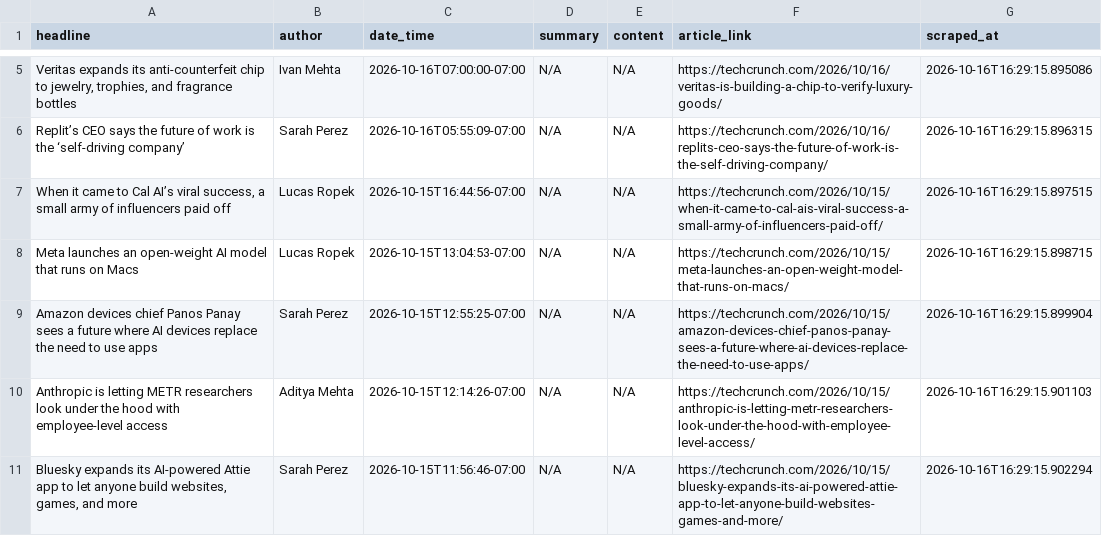
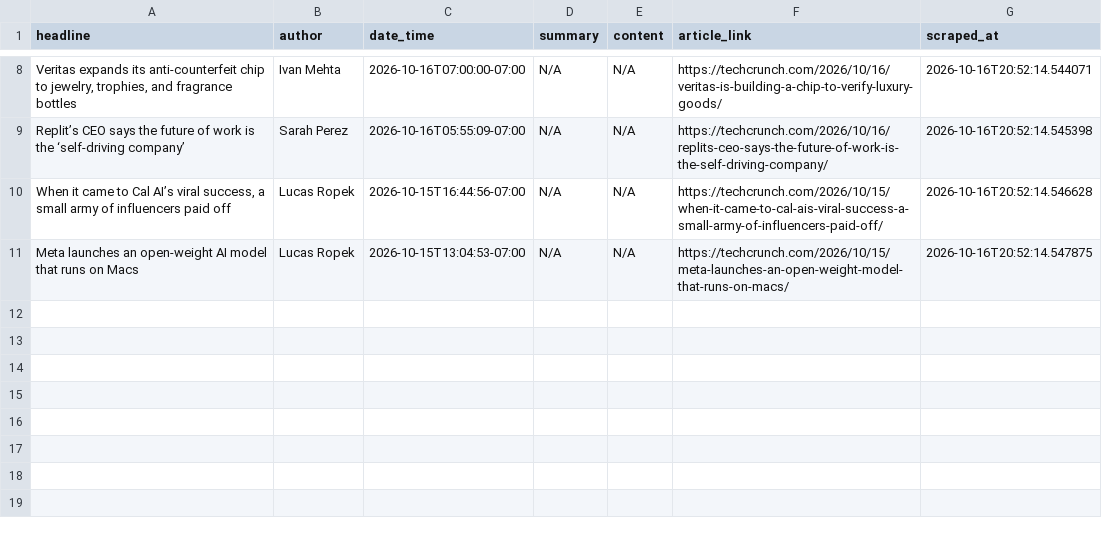
Before and after one commit to rexxgit/webscarpingportfolio, a CSV file: output/news_articles.csv, drawn as a sheet; only a part is shown, gaps mark what is left out; removed rows and columns are numbered as before the commit, all else as after; the diff covers the shown part only; the diff names each change by its address in the sheet, - before the commit and + after, or states it on an @@ line.

```diff
--- a/output/news_articles.csv
+++ b/output/news_articles.csv
-G8 (scraped_at): 2026-10-16T16:29:15.895086
+G8 (scraped_at): 2026-10-16T20:52:14.544071
-G9 (scraped_at): 2026-10-16T16:29:15.896315
+G9 (scraped_at): 2026-10-16T20:52:14.545398
-G10 (scraped_at): 2026-10-16T16:29:15.897515
+G10 (scraped_at): 2026-10-16T20:52:14.546628
-G11 (scraped_at): 2026-10-16T16:29:15.898715
+G11 (scraped_at): 2026-10-16T20:52:14.547875
-row 9: Amazon devices chief Panos Panay sees a future where AI devices replace the need to use apps | Sarah Perez | 2026-10-15T12:55:25-07:00 | N/A | N/A | https://techcrunch.com/2026/10/15/amazon-devices-chief-panos-panay-sees-a-future-where-ai-devices-replace-the-need-to-use-apps/ | 2026-10-16T16:29:15.899904
-row 10: Anthropic is letting METR researchers look under the hood with employee-level access | Aditya Mehta | 2026-10-15T12:14:26-07:00 | N/A | N/A | https://techcrunch.com/2026/10/15/anthropic-is-letting-metr-researchers-look-under-the-hood-with-employee-level-access/ | 2026-10-16T16:29:15.901103
-row 11: Bluesky expands its AI-powered Attie app to let anyone build websites, games, and more | Sarah Perez | 2026-10-15T11:56:46-07:00 | N/A | N/A | https://techcrunch.com/2026/10/15/bluesky-expands-its-ai-powered-attie-app-to-let-anyone-build-websites-games-and-more/ | 2026-10-16T16:29:15.902294
```
Also changed, not shown: 3 added rows and 6 edited cells elsewhere in this file, 1 other file.
